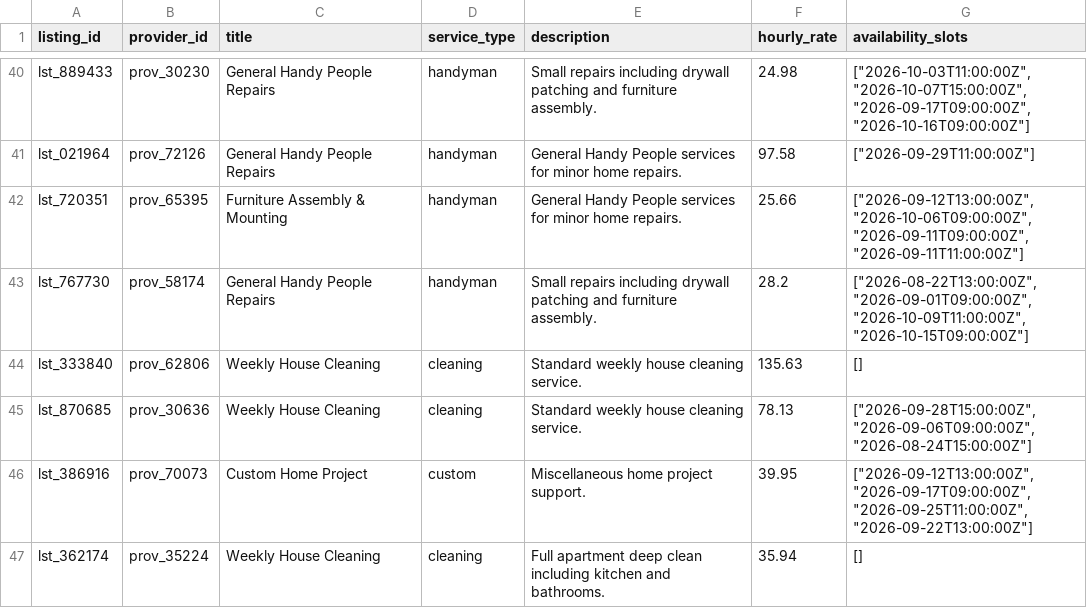
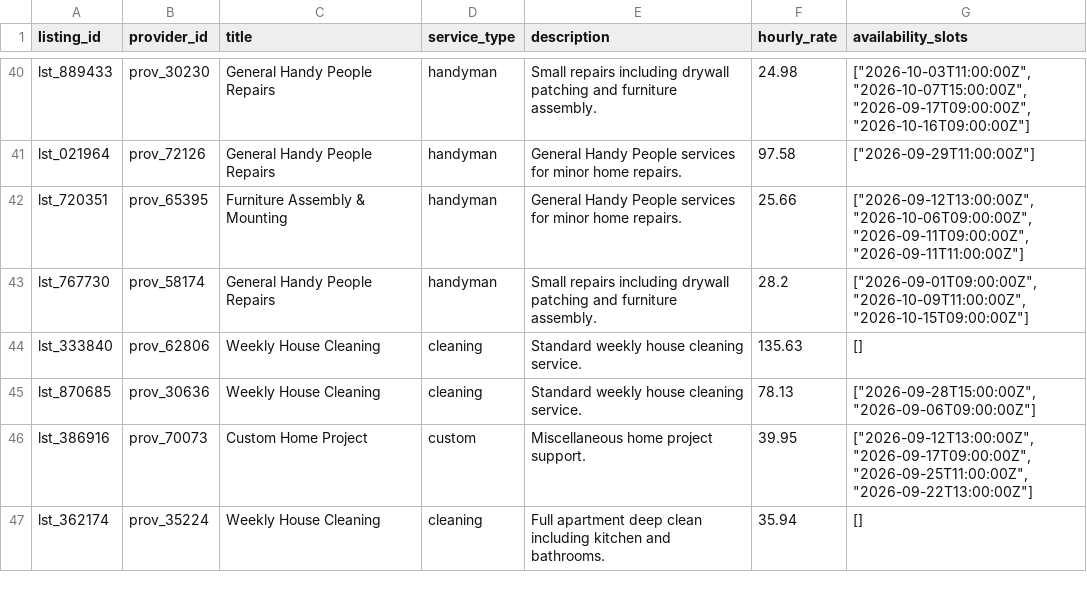
Before and after one commit to valerie-zandoli/tasklocal-home-service-customer-app-product-b, a CSV file: backend/data/listings.csv, drawn as a sheet; only a part is shown, gaps mark what is left out; the diff covers the shown part only.

```diff
--- a/backend/data/listings.csv
+++ b/backend/data/listings.csv
@@ -42,5 +42,5 @@ lst_021964,prov_72126,General Handy People Repairs,handyman,General Handy People
 lst_720351,prov_65395,Furniture Assembly & Mounting,handyman,General Handy People services for minor home repairs.,25.66,"[""2026-09-12T13:00:00Z"", ""2026-10-06T09:00:00Z"", ""2026-09-11T09:00:00Z"", ""2026-09-11T11:00:00Z""]"
-lst_767730,prov_58174,General Handy People Repairs,handyman,Small repairs including drywall patching and furniture assembly.,28.2,"[""2026-08-22T13:00:00Z"", ""2026-09-01T09:00:00Z"", ""2026-10-09T11:00:00Z"", ""2026-10-15T09:00:00Z""]"
+lst_767730,prov_58174,General Handy People Repairs,handyman,Small repairs including drywall patching and furniture assembly.,28.2,"[""2026-09-01T09:00:00Z"", ""2026-10-09T11:00:00Z"", ""2026-10-15T09:00:00Z""]"
 lst_333840,prov_62806,Weekly House Cleaning,cleaning,Standard weekly house cleaning service.,135.63,[]
-lst_870685,prov_30636,Weekly House Cleaning,cleaning,Standard weekly house cleaning service.,78.13,"[""2026-09-28T15:00:00Z"", ""2026-09-06T09:00:00Z"", ""2026-08-24T15:00:00Z""]"
+lst_870685,prov_30636,Weekly House Cleaning,cleaning,Standard weekly house cleaning service.,78.13,"[""2026-09-28T15:00:00Z"", ""2026-09-06T09:00:00Z""]"
 lst_386916,prov_70073,Custom Home Project,custom,Miscellaneous home project support.,39.95,"[""2026-09-12T13:00:00Z"", ""2026-09-17T09:00:00Z"", ""2026-09-25T11:00:00Z"", ""2026-09-22T13:00:00Z""]"
```
Also changed, not shown: 13 edited cells elsewhere in this file, 3 other files.
